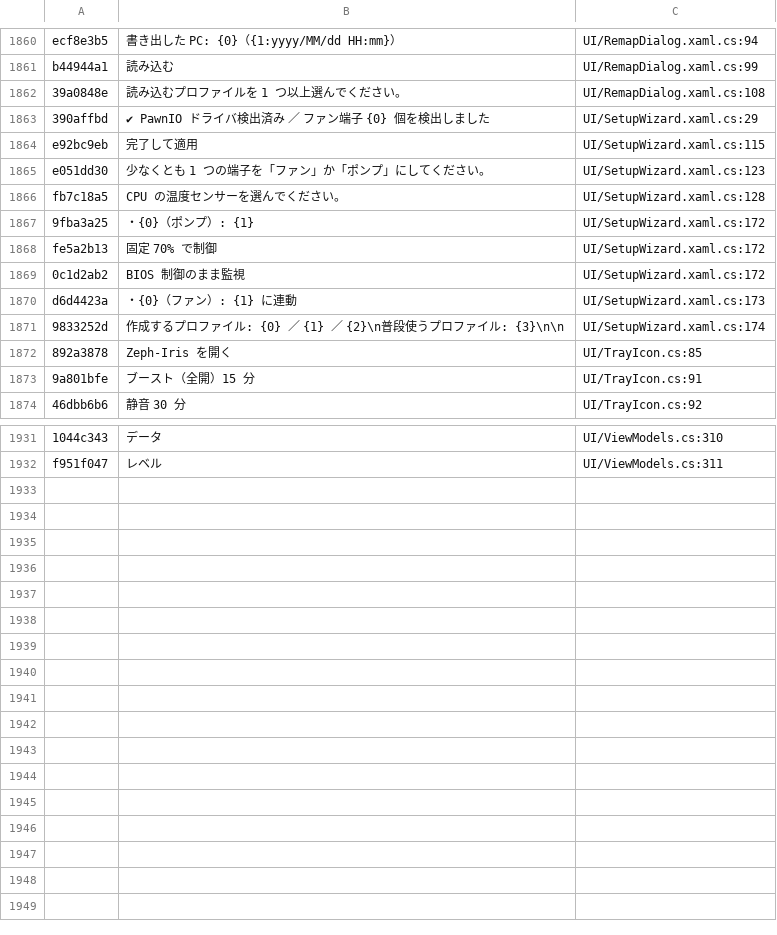
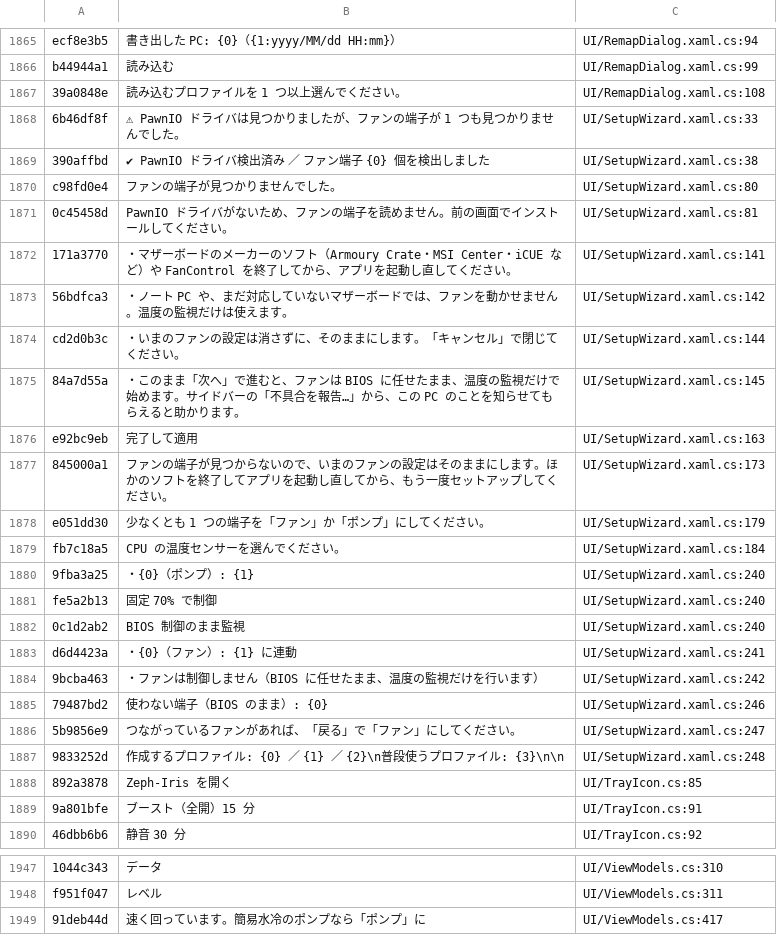
Before and after one commit to acdclove1234-commits/Zeph-Iris, a TSV file: Assets/Lang/keys.tsv, drawn as a sheet; only a part is shown, gaps mark what is left out; addresses are those after the commit; the diff covers the shown part only; the diff names each change by its address in the sheet, - before the commit and + after, or states it on an @@ line.

```diff
--- a/Assets/Lang/keys.tsv
+++ b/Assets/Lang/keys.tsv
+row 1868: 6b46df8f | ⚠ PawnIO ドライバは見つかりましたが、ファンの端子が 1 つも見つかりませんでした。 | UI/SetupWizard.xaml.cs:33
-C1869: UI/SetupWizard.xaml.cs:29
+C1869: UI/SetupWizard.xaml.cs:38
+row 1870: c98fd0e4 | ファンの端子が見つかりませんでした。 | UI/SetupWizard.xaml.cs:80
+row 1871: 0c45458d | PawnIO ドライバがないため、ファンの端子を読めません。前の画面でインストールしてください。 | UI/SetupWizard.xaml.cs:81
+row 1872: 171a3770 | ・マザーボードのメーカーのソフト（Armoury Crate・MSI Center・iCUE など）や FanControl を終了してから、アプリを起動し直してください。 | UI/SetupWizard.xaml.cs:141
+row 1873: 56bdfca3 | ・ノート PC や、まだ対応していないマザーボードでは、ファンを動かせません。温度の監視だけは使えます。 | UI/SetupWizard.xaml.cs:142
+row 1874: cd2d0b3c | ・いまのファンの設定は消さずに、そのままにします。「キャンセル」で閉じてください。 | UI/SetupWizard.xaml.cs:144
+row 1875: 84a7d55a | ・このまま「次へ」で進むと、ファンは BIOS に任せたまま、温度の監視だけで始めます。サイドバーの「不具合を報告…」から、この PC のことを知らせてもらえると助かります。 | UI/SetupWizard.xaml.cs:145
-C1876: UI/SetupWizard.xaml.cs:115
+C1876: UI/SetupWizard.xaml.cs:163
+row 1877: 845000a1 | ファンの端子が見つからないので、いまのファンの設定はそのままにします。ほかのソフトを終了してアプリを起動し直してから、もう一度セットアップしてください。 | UI/SetupWizard.xaml.cs:173
-C1878: UI/SetupWizard.xaml.cs:123
+C1878: UI/SetupWizard.xaml.cs:179
-C1879: UI/SetupWizard.xaml.cs:128
+C1879: UI/SetupWizard.xaml.cs:184
-C1880:C1882: UI/SetupWizard.xaml.cs:172
+C1880:C1882: UI/SetupWizard.xaml.cs:240
-C1883: UI/SetupWizard.xaml.cs:173
+C1883: UI/SetupWizard.xaml.cs:241
+row 1884: 9bcba463 | ・ファンは制御しません（BIOS に任せたまま、温度の監視だけを行います） | UI/SetupWizard.xaml.cs:242
+row 1885: 79487bd2 | 使わない端子（BIOS のまま）: {0} | UI/SetupWizard.xaml.cs:246
+row 1886: 5b9856e9 | つながっているファンがあれば、「戻る」で「ファン」にしてください。 | UI/SetupWizard.xaml.cs:247
-C1887: UI/SetupWizard.xaml.cs:174
+C1887: UI/SetupWizard.xaml.cs:248
+row 1949: 91deb44d | 速く回っています。簡易水冷のポンプなら「ポンプ」に | UI/ViewModels.cs:417
```
Also changed, not shown: 5 added rows and 106 edited cells elsewhere in this file, 27 other files.
